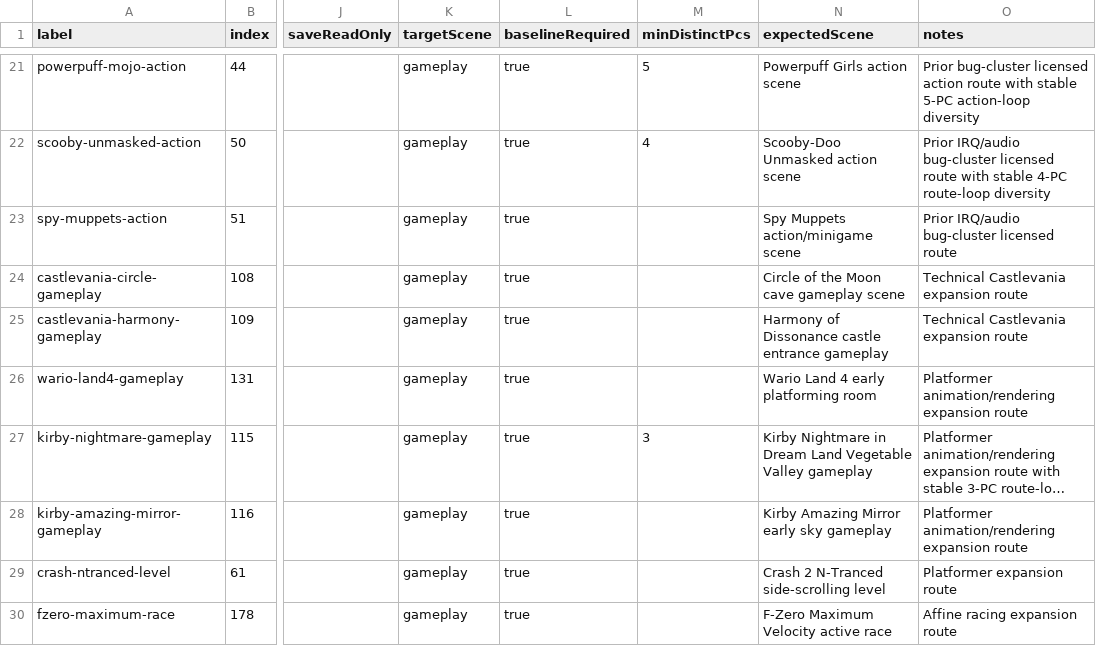
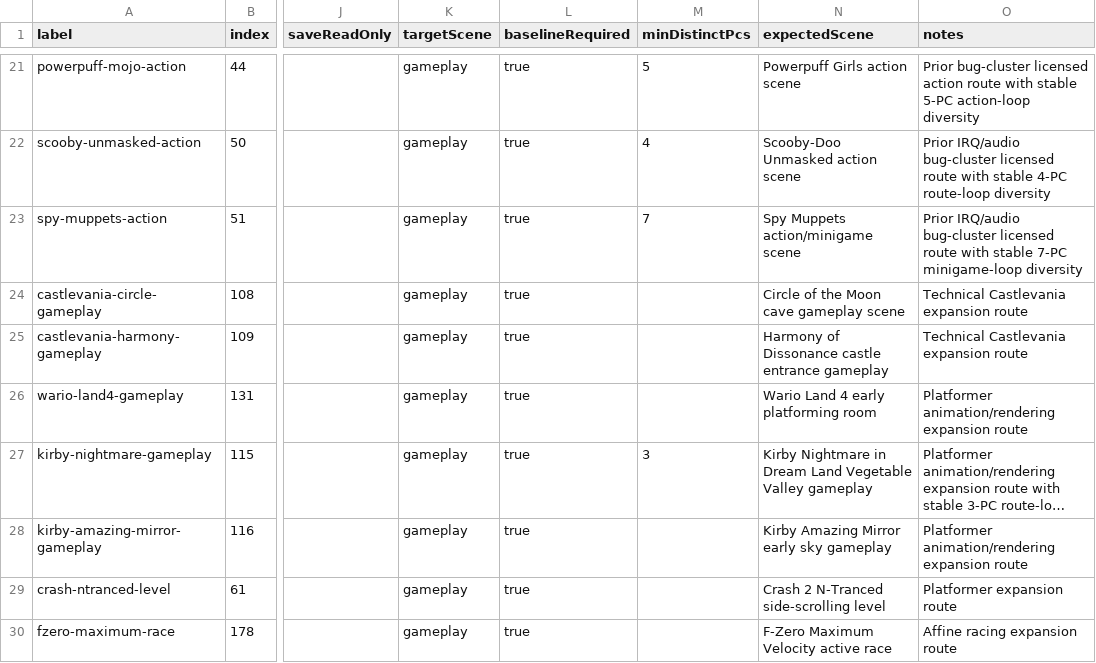
Before and after one commit to PaulMDemers/gbaSharp, a CSV file: docs/gba-deep-gameplay-routes.csv, drawn as a sheet; only a part is shown, gaps mark what is left out; long unchanged cells end in …; the diff names each change by its address in the sheet, - before the commit and + after, or states it on an @@ line.

Commit message:
Calibrate Spy Muppets gameplay diversity

```diff
--- a/docs/gba-deep-gameplay-routes.csv
+++ b/docs/gba-deep-gameplay-routes.csv
-M23 (minDistinctPcs): (empty)
+M23 (minDistinctPcs): 7
-O23 (notes): …licensed route
+O23 (notes): …licensed route with stable 7-PC minigame-loop diversity
```
Also changed, not shown: 1 other file.
